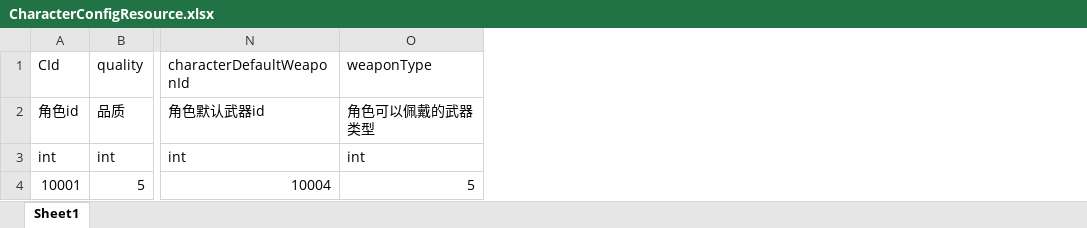
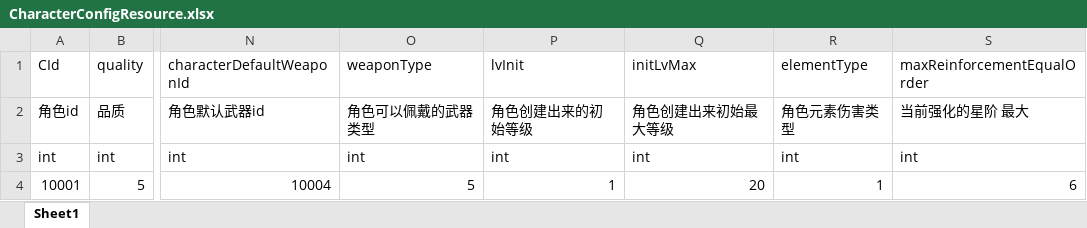
Before and after one commit to myzjy/UnityGameServer, an Excel workbook: ampieta-game-java-common/src/main/resources/excel/CharacterConfigResource.xlsx, sheet Sheet1, drawn as a sheet; only a part is shown, gaps mark what is left out; values as stored, in another font and other column widths than the file's, no borders; the diff names each change by its address in the sheet, - before the commit and + after, or states it on an @@ line.

```diff
--- a/ampieta-game-java-common/src/main/resources/excel/CharacterConfigResource.xlsx (sheet Sheet1)
+++ b/ampieta-game-java-common/src/main/resources/excel/CharacterConfigResource.xlsx (sheet Sheet1)
+column P (lvInit), rows 2-4: 角色创建出来的初始等级 | int | 1
+column Q (initLvMax), rows 2-4: 角色创建出来初始最大等级 | int | 20
+column R (elementType), rows 2-4: 角色元素伤害类型 | int | 1
+column S (maxReinforcementEqualOrder), rows 2-4: 当前强化的星阶 最大 | int | 6
```
Also changed, not shown: 7 other files.
